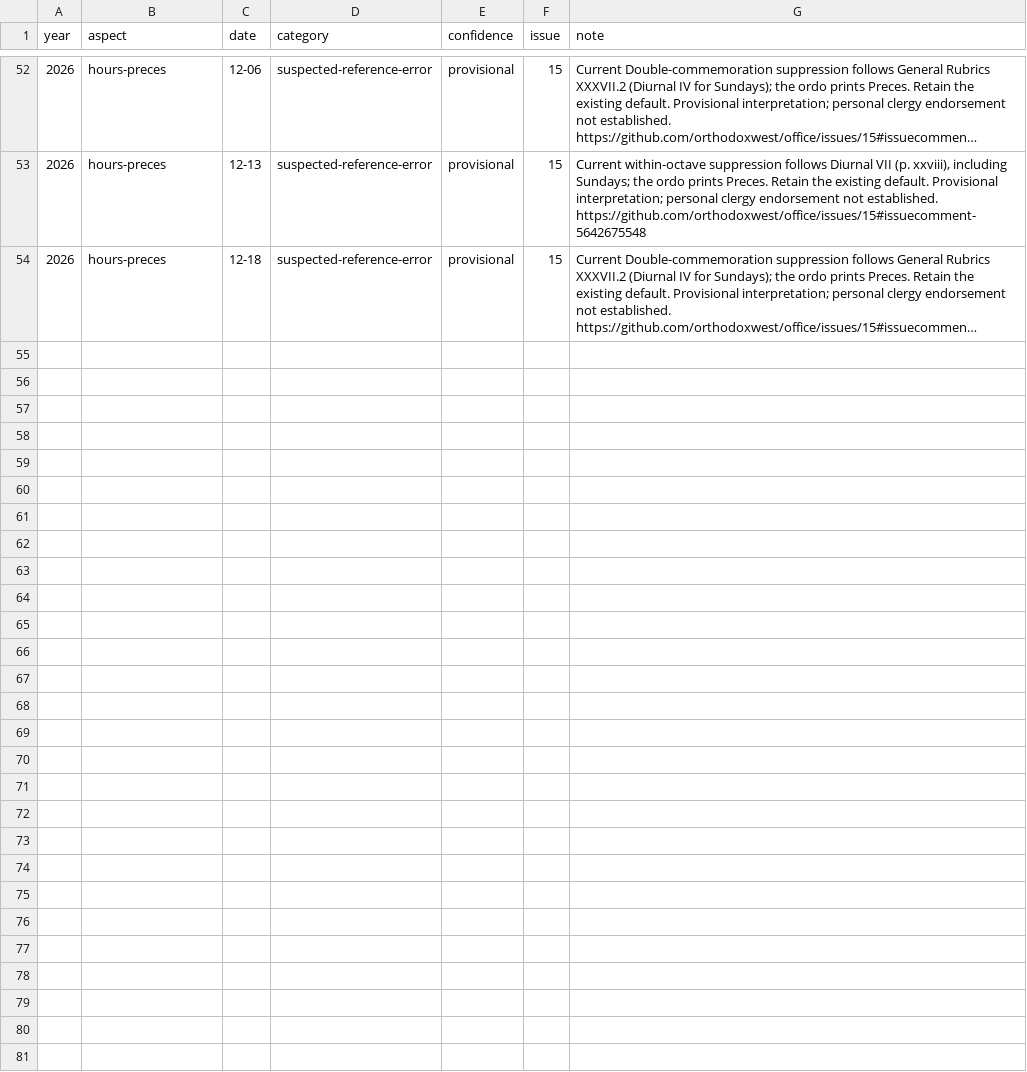
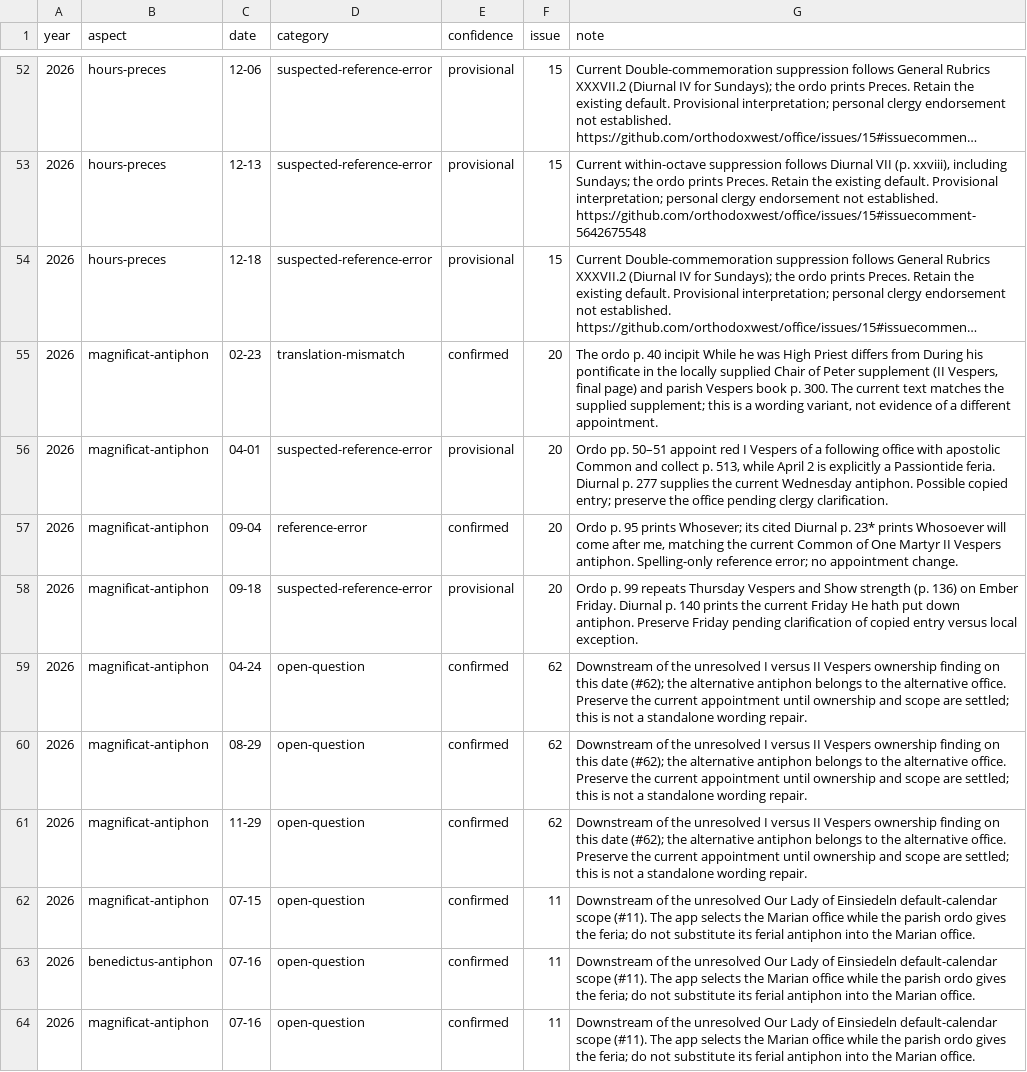
Before and after one commit to orthodoxwest/office, a CSV file: data/review/ordo-triage.csv, drawn as a sheet; only a part is shown, gaps mark what is left out; long unchanged cells end in …; the diff names each change by its address in the sheet, - before the commit and + after, or states it on an @@ line.

Commit message:
Fix source-backed feast and octave compositions and reconcile review backlog

```diff
--- a/data/review/ordo-triage.csv
+++ b/data/review/ordo-triage.csv
+row 55: 2026 | magnificat-antiphon | 02-23 | translation-mismatch | confirmed | 20 | The ordo p. 40 incipit While he was High Priest differs from During his pontificate in the locally supplied Chair of Peter supplement (II Vespers, final page) and parish Vespers book p. 300. The current text matches the supplied supplement; this is a wording variant, not evidence of a different appointment.
+row 56: 2026 | magnificat-antiphon | 04-01 | suspected-reference-error | provisional | 20 | Ordo pp. 50–51 appoint red I Vespers of a following office with apostolic Common and collect p. 513, while April 2 is explicitly a Passiontide feria. Diurnal p. 277 supplies the current Wednesday antiphon. Possible copied entry; preserve the office pending clergy clarification.
+row 57: 2026 | magnificat-antiphon | 09-04 | reference-error | confirmed | 20 | Ordo p. 95 prints Whosever; its cited Diurnal p. 23* prints Whosoever will come after me, matching the current Common of One Martyr II Vespers antiphon. Spelling-only reference error; no appointment change.
+row 58: 2026 | magnificat-antiphon | 09-18 | suspected-reference-error | provisional | 20 | Ordo p. 99 repeats Thursday Vespers and Show strength (p. 136) on Ember Friday. Diurnal p. 140 prints the current Friday He hath put down antiphon. Preserve Friday pending clarification of copied entry versus local exception.
+row 59: 2026 | magnificat-antiphon | 04-24 | open-question | confirmed | 62 | Downstream of the unresolved I versus II Vespers ownership finding on this date (#62); the alternative antiphon belongs to the alternative office. Preserve the current appointment until ownership and scope are settled; this is not a standalone wording repair.
+row 60: 2026 | magnificat-antiphon | 08-29 | open-question | confirmed | 62 | Downstream of the unresolved I versus II Vespers ownership finding on this date (#62); the alternative antiphon belongs to the alternative office. Preserve the current appointment until ownership and scope are settled; this is not a standalone wording repair.
+row 61: 2026 | magnificat-antiphon | 11-29 | open-question | confirmed | 62 | Downstream of the unresolved I versus II Vespers ownership finding on this date (#62); the alternative antiphon belongs to the alternative office. Preserve the current appointment until ownership and scope are settled; this is not a standalone wording repair.
+row 62: 2026 | magnificat-antiphon | 07-15 | open-question | confirmed | 11 | Downstream of the unresolved Our Lady of Einsiedeln default-calendar scope (#11). The app selects the Marian office while the parish ordo gives the feria; do not substitute its ferial antiphon into the Marian office.
+row 63: 2026 | benedictus-antiphon | 07-16 | open-question | confirmed | 11 | Downstream of the unresolved Our Lady of Einsiedeln default-calendar scope (#11). The app selects the Marian office while the parish ordo gives the feria; do not substitute its ferial antiphon into the Marian office.
+row 64: 2026 | magnificat-antiphon | 07-16 | open-question | confirmed | 11 | Downstream of the unresolved Our Lady of Einsiedeln default-calendar scope (#11). The app selects the Marian office while the parish ordo gives the feria; do not substitute its ferial antiphon into the Marian office.
```
Also changed, not shown: data/review/provenance.csv, data/review/repair-backlog.csv, 26 other files.
